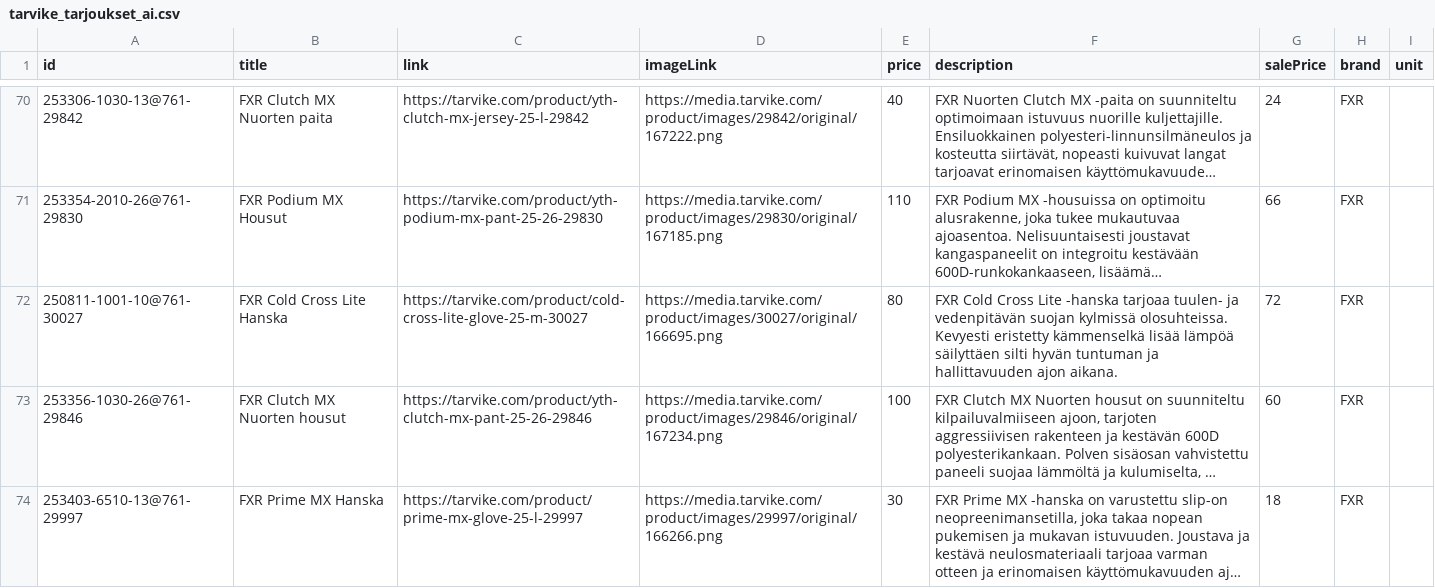
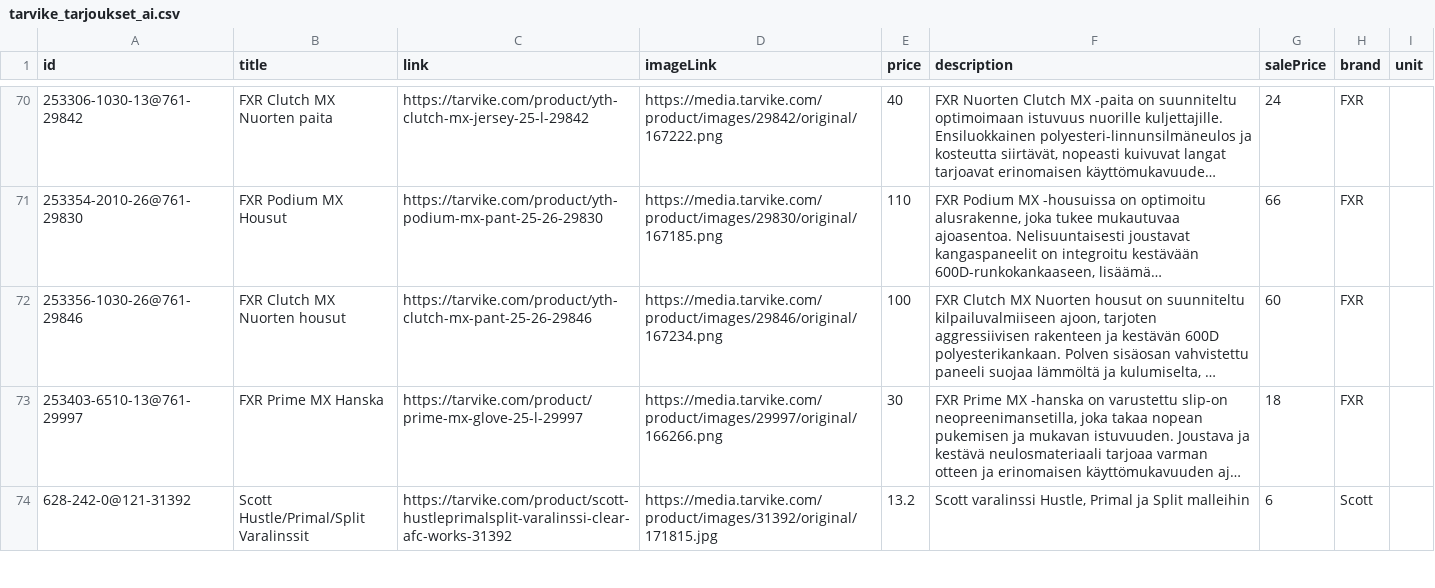
Before and after one commit to TarvikeTT/almadynamo, a CSV file: tarvike_tarjoukset_ai.csv, drawn as a sheet; only a part is shown, gaps mark what is left out; the shorter side is filled out with more unchanged rows; long unchanged cells end in …; the diff names each change by its address in the sheet, - before the commit and + after, or states it on an @@ line.

```diff
--- a/tarvike_tarjoukset_ai.csv
+++ b/tarvike_tarjoukset_ai.csv
-row 72: 250811-1001-10@761-30027 | FXR Cold Cross Lite Hanska | https://tarvike.com/product/cold-cross-lite-glove-25-m-30027 | https://media.tarvike.com/product/images/30027/original/166695.png | 80 | FXR Cold Cross Lite -hanska tarjoaa tuulen- ja vedenpitävän suojan kylmissä olosuhteissa. Kevyesti eristetty kämmenselkä lisää lämpöä säilyttäen silti hyvän tuntuman ja hallittavuuden ajon aikana. | 72 | FXR
```
Also changed, not shown: tarvike_kelkat_ja_lumilingot_feed.csv.
